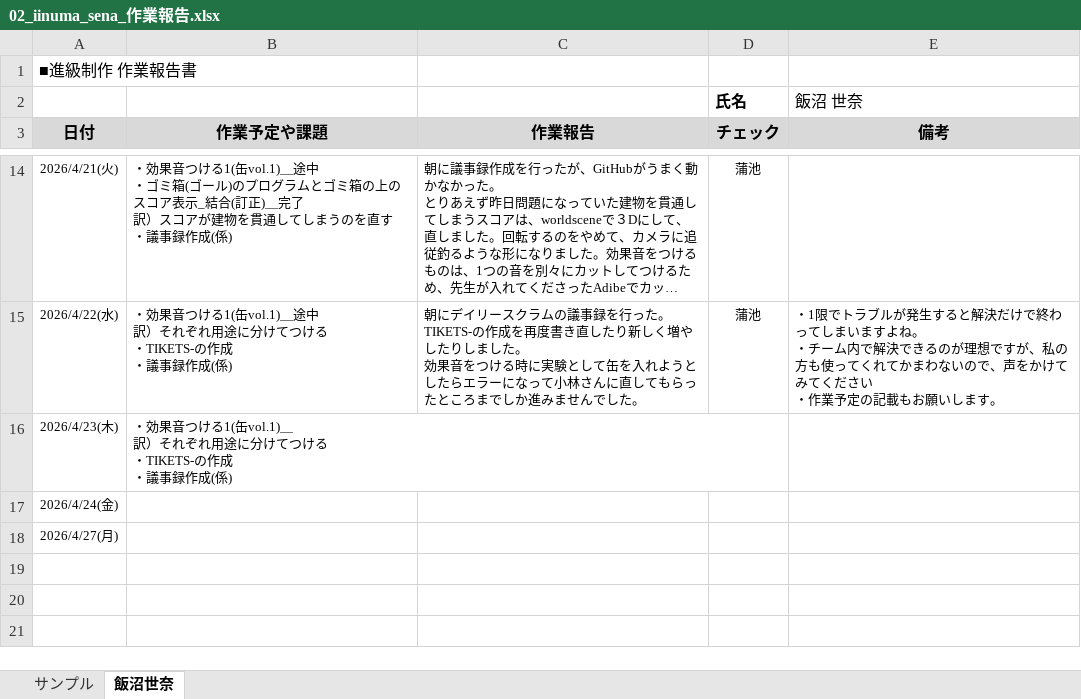
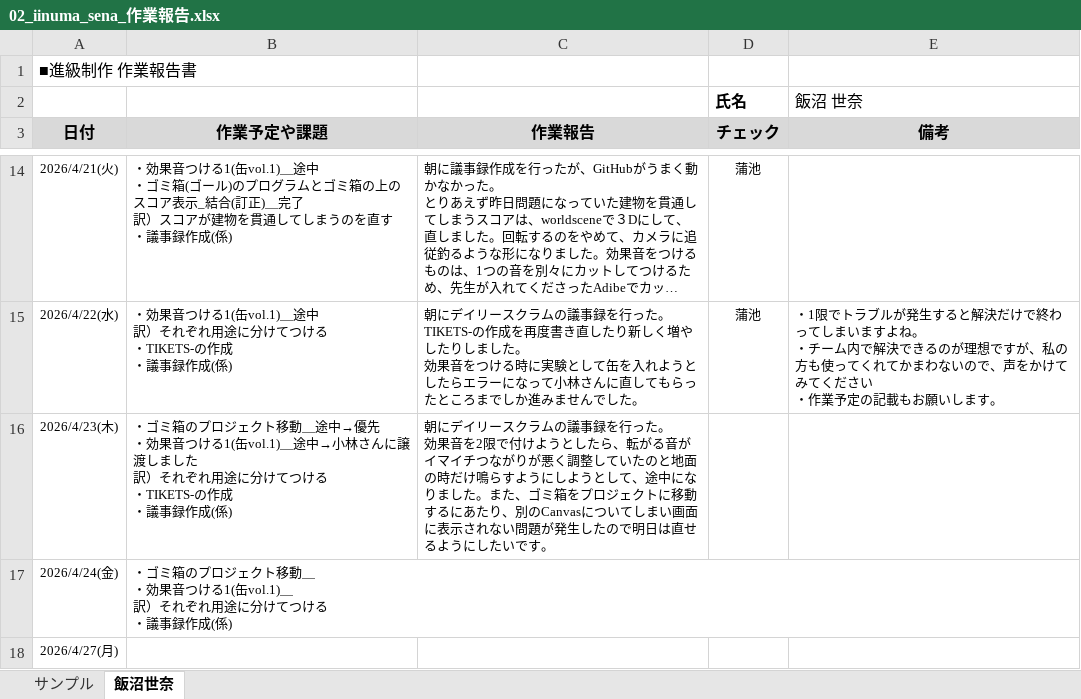
Before and after one commit to MasayaKAMACHI-o-hara/assignment2-uic-tickets, an Excel workbook: Reports/02_iinuma_sena_作業報告.xlsx, sheet 飯沼世奈, drawn as a sheet; only a part is shown, gaps mark what is left out; long unchanged cells end in …; values as stored, in another font and other column widths than the file's, no borders; ↵ is a line break in a cell; the diff names each change by its address in the sheet, - before the commit and + after, or states it on an @@ line.

Commit message:
Update 02_iinuma_sena_作業報告.xlsx
4.23

```diff
--- a/Reports/02_iinuma_sena_作業報告.xlsx (sheet 飯沼世奈)
+++ b/Reports/02_iinuma_sena_作業報告.xlsx (sheet 飯沼世奈)
-B16 (作業予定や課題): ・効果音つける1(缶vol.1)＿ ↵ 訳）そ…
+B16 (作業予定や課題): ・ゴミ箱のプロジェクト移動＿途中→優先 ↵ ・効果音つける1(缶vol.1)＿途中→小林さんに譲渡しました ↵ 訳）そ…
-C16 (作業報告): (empty)
+C16 (作業報告): 朝にデイリースクラムの議事録を行った。 ↵ 効果音を2限で付けようとしたら、転がる音がイマイチつながりが悪く調整していたのと地面の時だけ鳴らすようにしようとして、途中になりました。また、ゴミ箱をプロジェクトに移動するにあたり、別のCanvasについてしまい画面に表示されない問題が発生したので明日は直せるようにしたいです。
-B17 (作業予定や課題): (empty)
+B17 (作業予定や課題): ・ゴミ箱のプロジェクト移動＿ ↵ ・効果音つける1(缶vol.1)＿ ↵ 訳）それぞれ用途に分けてつける ↵ ・議事録作成(係)
```
